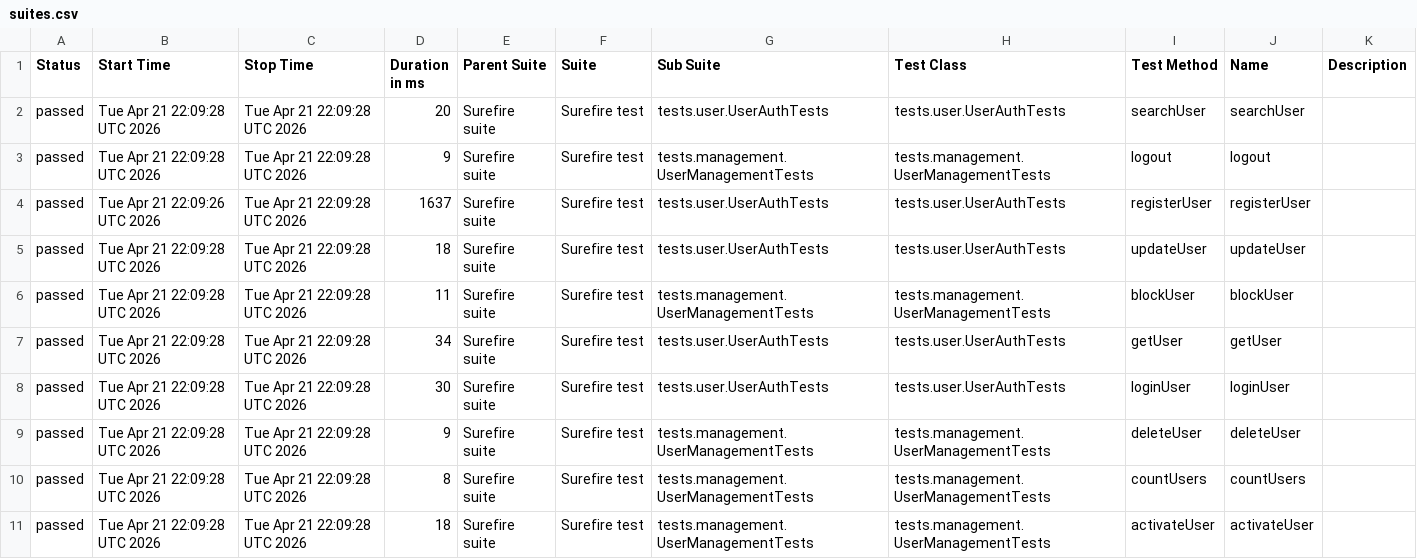
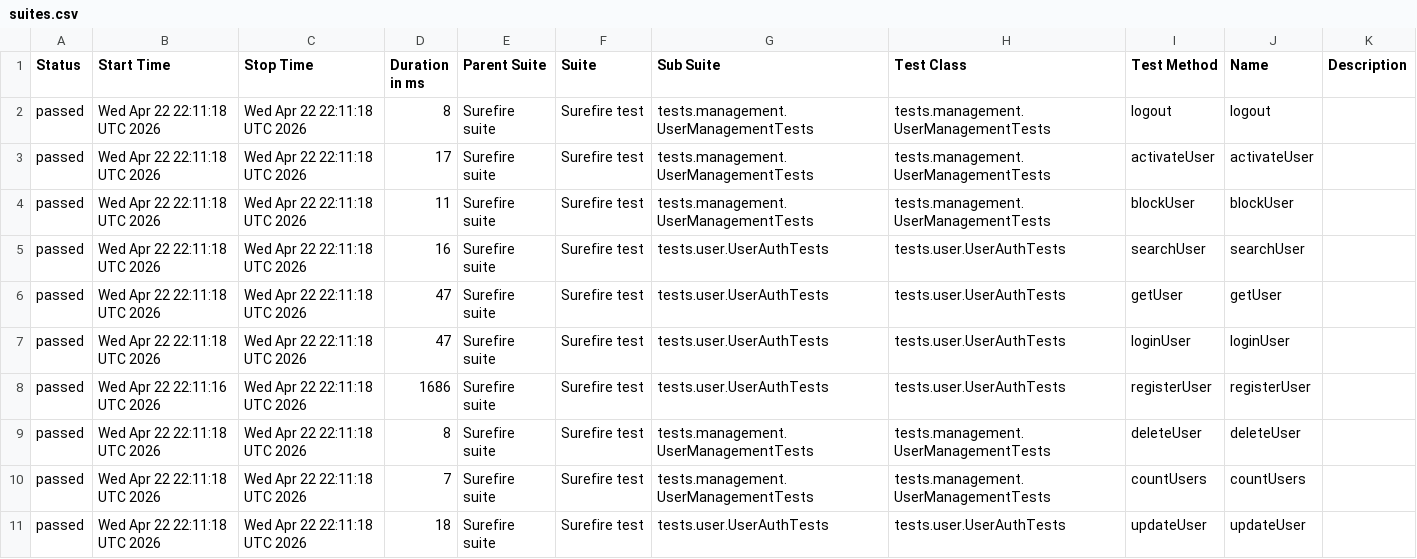
Before and after one commit to Ruturaj0861/user-restAssured, a CSV file: data/suites.csv, drawn as a sheet.

```diff
--- a/data/suites.csv
+++ b/data/suites.csv
@@ -1,11 +1,11 @@
 "Status","Start Time","Stop Time","Duration in ms","Parent Suite","Suite","Sub Suite","Test Class","Test Method","Name","Description"
-"passed","Tue Apr 21 22:09:28 UTC 2026","Tue Apr 21 22:09:28 UTC 2026","20","Surefire suite","Surefire test","tests.user.UserAuthTests","tests.user.UserAuthTests","searchUser","searchUser",""
-"passed","Tue Apr 21 22:09:28 UTC 2026","Tue Apr 21 22:09:28 UTC 2026","9","Surefire suite","Surefire test","tests.management.UserManagementTests","tests.management.UserManagementTests","logout","logout",""
-"passed","Tue Apr 21 22:09:26 UTC 2026","Tue Apr 21 22:09:28 UTC 2026","1637","Surefire suite","Surefire test","tests.user.UserAuthTests","tests.user.UserAuthTests","registerUser","registerUser",""
-"passed","Tue Apr 21 22:09:28 UTC 2026","Tue Apr 21 22:09:28 UTC 2026","18","Surefire suite","Surefire test","tests.user.UserAuthTests","tests.user.UserAuthTests","updateUser","updateUser",""
-"passed","Tue Apr 21 22:09:28 UTC 2026","Tue Apr 21 22:09:28 UTC 2026","11","Surefire suite","Surefire test","tests.management.UserManagementTests","tests.management.UserManagementTests","blockUser","blockUser",""
-"passed","Tue Apr 21 22:09:28 UTC 2026","Tue Apr 21 22:09:28 UTC 2026","34","Surefire suite","Surefire test","tests.user.UserAuthTests","tests.user.UserAuthTests","getUser","getUser",""
-"passed","Tue Apr 21 22:09:28 UTC 2026","Tue Apr 21 22:09:28 UTC 2026","30","Surefire suite","Surefire test","tests.user.UserAuthTests","tests.user.UserAuthTests","loginUser","loginUser",""
-"passed","Tue Apr 21 22:09:28 UTC 2026","Tue Apr 21 22:09:28 UTC 2026","9","Surefire suite","Surefire test","tests.management.UserManagementTests","tests.management.UserManagementTests","deleteUser","deleteUser",""
-"passed","Tue Apr 21 22:09:28 UTC 2026","Tue Apr 21 22:09:28 UTC 2026","8","Surefire suite","Surefire test","tests.management.UserManagementTests","tests.management.UserManagementTests","countUsers","countUsers",""
-"passed","Tue Apr 21 22:09:28 UTC 2026","Tue Apr 21 22:09:28 UTC 2026","18","Surefire suite","Surefire test","tests.management.UserManagementTests","tests.management.UserManagementTests","activateUser","activateUser",""
+"passed","Wed Apr 22 22:11:18 UTC 2026","Wed Apr 22 22:11:18 UTC 2026","8","Surefire suite","Surefire test","tests.management.UserManagementTests","tests.management.UserManagementTests","logout","logout",""
+"passed","Wed Apr 22 22:11:18 UTC 2026","Wed Apr 22 22:11:18 UTC 2026","17","Surefire suite","Surefire test","tests.management.UserManagementTests","tests.management.UserManagementTests","activateUser","activateUser",""
+"passed","Wed Apr 22 22:11:18 UTC 2026","Wed Apr 22 22:11:18 UTC 2026","11","Surefire suite","Surefire test","tests.management.UserManagementTests","tests.management.UserManagementTests","blockUser","blockUser",""
+"passed","Wed Apr 22 22:11:18 UTC 2026","Wed Apr 22 22:11:18 UTC 2026","16","Surefire suite","Surefire test","tests.user.UserAuthTests","tests.user.UserAuthTests","searchUser","searchUser",""
+"passed","Wed Apr 22 22:11:18 UTC 2026","Wed Apr 22 22:11:18 UTC 2026","47","Surefire suite","Surefire test","tests.user.UserAuthTests","tests.user.UserAuthTests","getUser","getUser",""
+"passed","Wed Apr 22 22:11:18 UTC 2026","Wed Apr 22 22:11:18 UTC 2026","47","Surefire suite","Surefire test","tests.user.UserAuthTests","tests.user.UserAuthTests","loginUser","loginUser",""
+"passed","Wed Apr 22 22:11:16 UTC 2026","Wed Apr 22 22:11:18 UTC 2026","1686","Surefire suite","Surefire test","tests.user.UserAuthTests","tests.user.UserAuthTests","registerUser","registerUser",""
+"passed","Wed Apr 22 22:11:18 UTC 2026","Wed Apr 22 22:11:18 UTC 2026","8","Surefire suite","Surefire test","tests.management.UserManagementTests","tests.management.UserManagementTests","deleteUser","deleteUser",""
+"passed","Wed Apr 22 22:11:18 UTC 2026","Wed Apr 22 22:11:18 UTC 2026","7","Surefire suite","Surefire test","tests.management.UserManagementTests","tests.management.UserManagementTests","countUsers","countUsers",""
+"passed","Wed Apr 22 22:11:18 UTC 2026","Wed Apr 22 22:11:18 UTC 2026","18","Surefire suite","Surefire test","tests.user.UserAuthTests","tests.user.UserAuthTests","updateUser","updateUser",""
```
Also changed, not shown: 34 other files.
